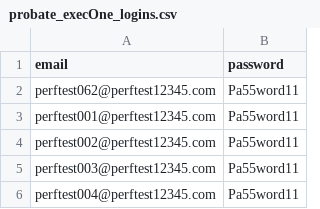
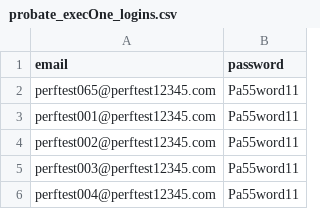
Before and after one commit to uk-gov-mirror/hmcts.probate-performance, a CSV file: src/gatling/resources/probate_execOne_logins.csv, drawn as a sheet; only a part is shown.

```diff
--- a/src/gatling/resources/probate_execOne_logins.csv
+++ b/src/gatling/resources/probate_execOne_logins.csv
@@ -1,3 +1,3 @@
 email,password
-perftest062@perftest12345.com,Pa55word11
+perftest065@perftest12345.com,Pa55word11
 perftest001@perftest12345.com,Pa55word11
```
Also changed, not shown: EmailAndCaseID.csv, 5 other files.
